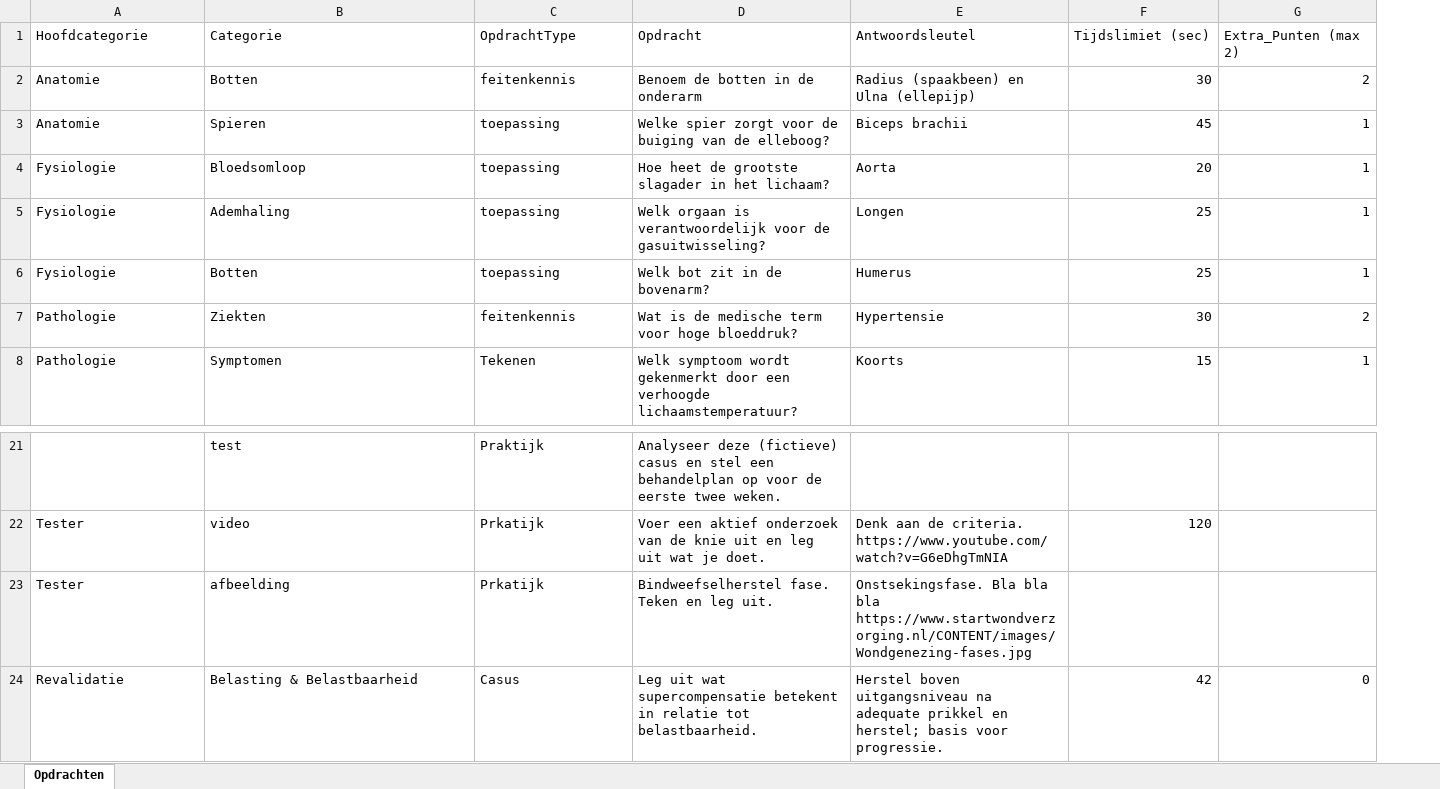
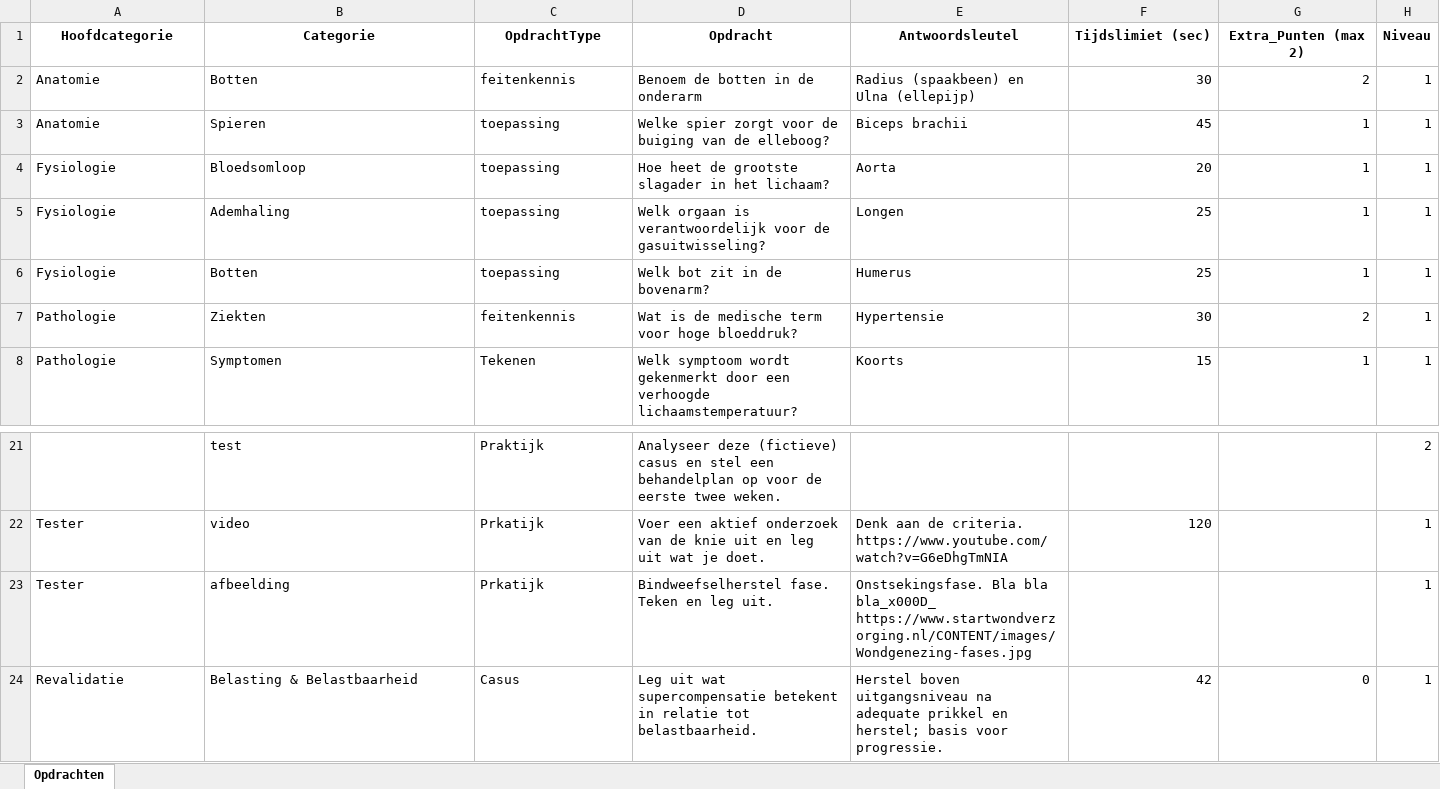
Before and after one commit to BKHANFYSIO/Fruitautomaat-R2P, an Excel workbook: public/opdrachten.xlsx, sheet Opdrachten, drawn as a sheet; only a part is shown, gaps mark what is left out; values as stored, in another font and other column widths than the file's, no borders; ↵ is a line break in a cell; the diff names each change by its address in the sheet, - before the commit and + after, or states it on an @@ line.

Commit message:
Niveau-selectie en AI-generator updates: - Niveau-filters: labels (N1/N2/N3) + namen (opwarmers/standaard/uitdagend) - Tellingen in filters gebaseerd op geselecteerde categorieën (Dashboard, CategorieSelectie, Leitner-beheer) - Leitner categoriebeheer: niveau-filters en tooltips - Per-modus niveau-selectie instellingen + selectie-logica (Leitner: alleen nieuwe kaarten) - AI-generator: stappen (1-7), bronmateriaal uitleg, sjabloon stap verplaatst, AI-chatbot knoppen, groene knoppen - UI hint: aantallen binnen huidige categorie-selectie

```diff
--- a/public/opdrachten.xlsx (sheet Opdrachten)
+++ b/public/opdrachten.xlsx (sheet Opdrachten)
+column H (Niveau), rows 2-8: all 1; rows 21-24: 2 | 1 | 1 | 1
@@ A1:G1 bold: off → on, alignment: left → center @@
-E23 (Antwoordsleutel): …Bla bla bla ↵ https://www.startwondverzorging.nl/CONTENT/images/Wondgenezing-fases.jpg
+E23 (Antwoordsleutel): …Bla bla bla_x000D_ ↵ https://www.startwondverzorging.nl/CONTENT/images/Wondgenezing-fases.jpg
```
Also changed, not shown: 28 other files.
